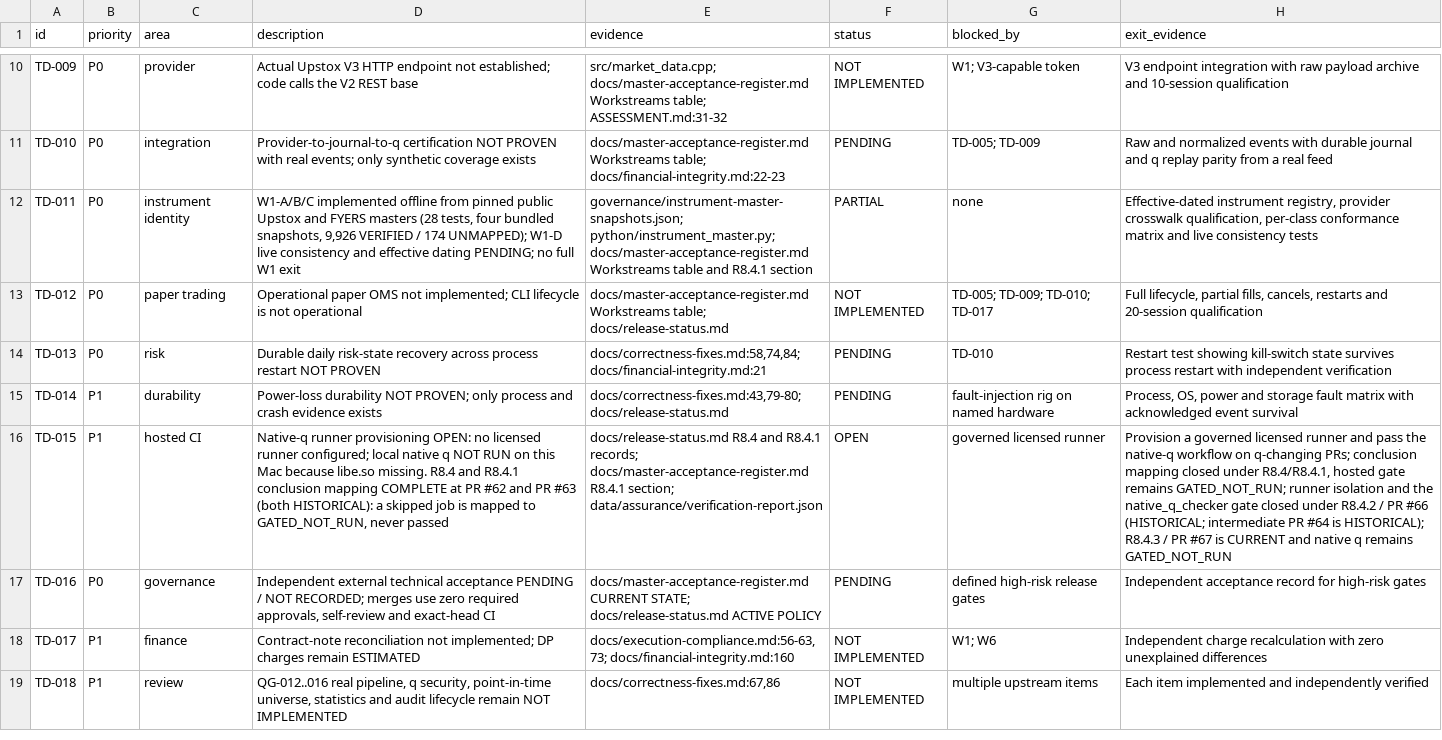
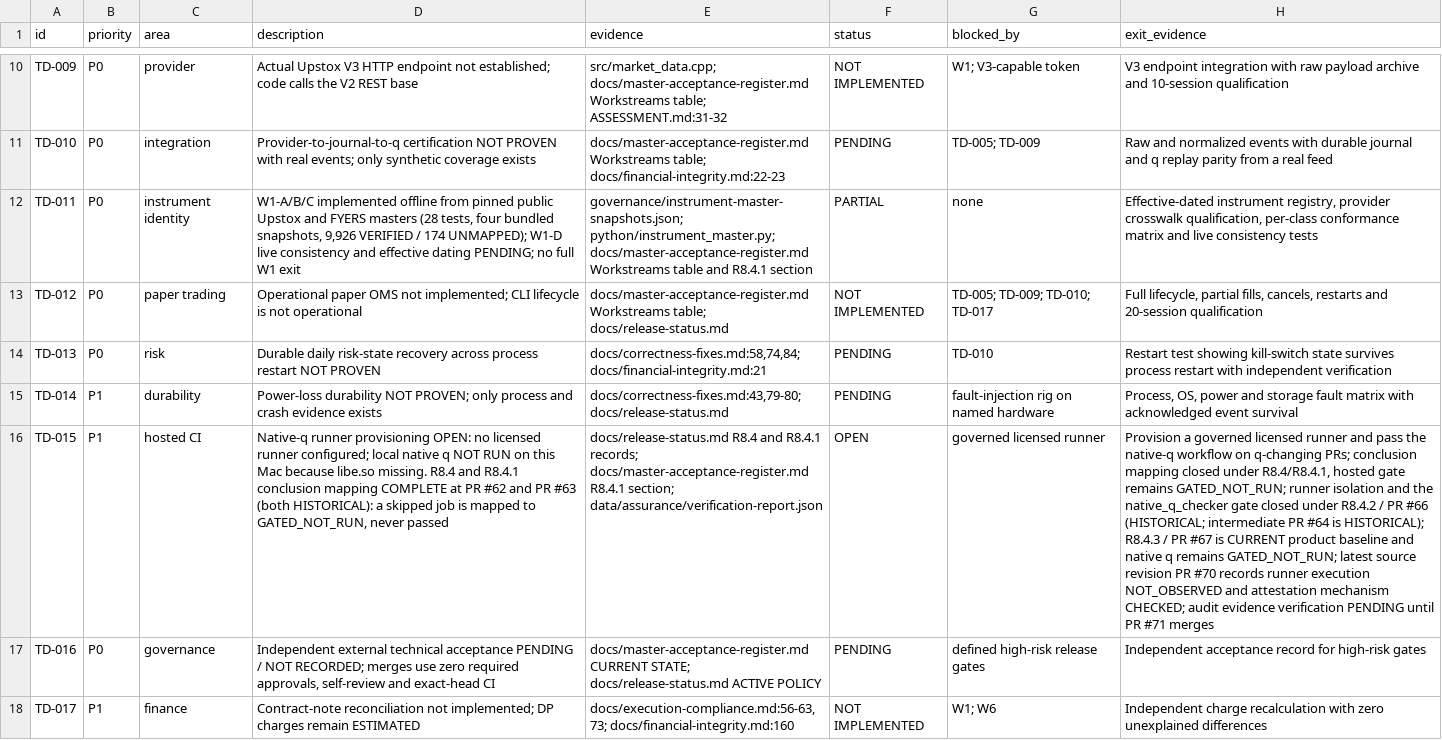
Before and after one commit to siebengestirn/quant, a CSV file: governance/technical-debt-register.csv, drawn as a sheet; only a part is shown, gaps mark what is left out; the shorter side is filled out with more unchanged rows; the diff covers the shown part only; the diff names each change by its address in the sheet, - before the commit and + after, or states it on an @@ line.

```diff
--- a/governance/technical-debt-register.csv
+++ b/governance/technical-debt-register.csv
-H16 (exit_evidence): …is CURRENT and native q remains GATED_NOT_RUN
+H16 (exit_evidence): …is CURRENT product baseline and native q remains GATED_NOT_RUN; latest source revision PR #70 records runner execution NOT_OBSERVED and attestation mechanism CHECKED; audit evidence verification PENDING until PR #71 merges
```
Also changed, not shown: 1 edited cell elsewhere in this file, governance/requirements-traceability.csv, governance/research-report-registry.csv, 21 other files.
